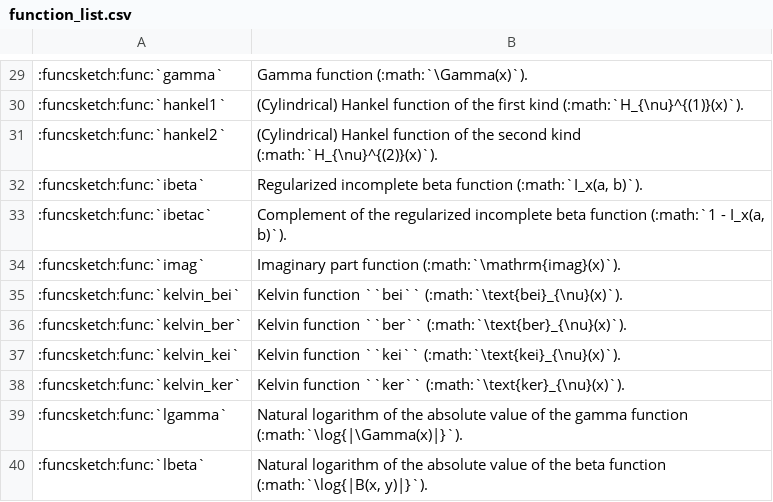
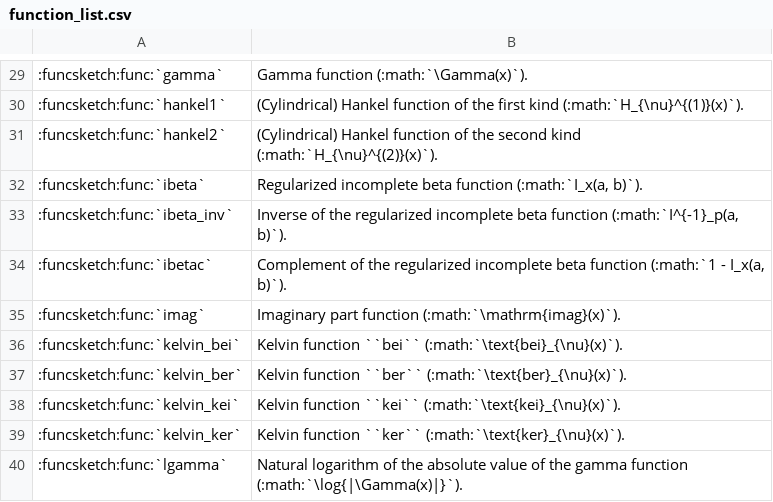
Before and after one commit to MusicScience37/FuncSketch, a CSV file: docs/sphinx/expression_reference/builtin_functions/function_list.csv, drawn as a sheet; only a part is shown, gaps mark what is left out; the shorter side is filled out with more unchanged rows; the diff names each change by its address in the sheet, - before the commit and + after, or states it on an @@ line.

Commit message:
:sparkles: Add ibeta_inv function.

```diff
--- a/docs/sphinx/expression_reference/builtin_functions/function_list.csv
+++ b/docs/sphinx/expression_reference/builtin_functions/function_list.csv
+row 33: :funcsketch:func:`ibeta_inv` | Inverse of the regularized incomplete beta function (:math:`I^{-1}_p(a, b)`).
```
Also changed, not shown: 10 other files.
